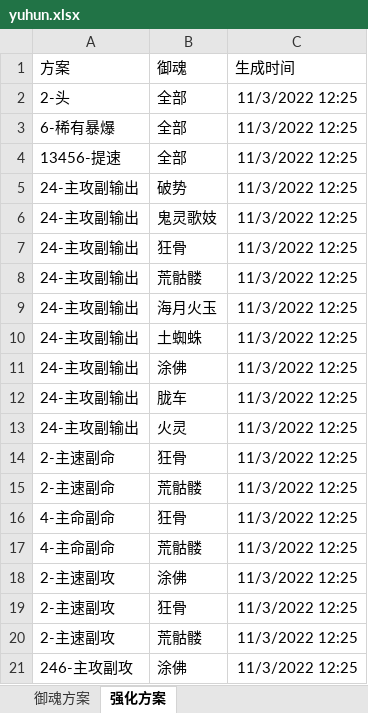
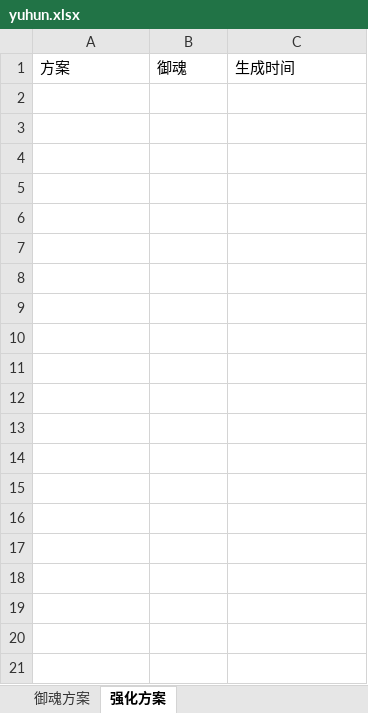
Before and after one commit to leevccc/mumuyys, an Excel workbook: yuhun.xlsx, sheet 强化方案, drawn as a sheet; only a part is shown; values as stored, in another font and other column widths than the file's, no borders; the diff covers the shown part only; the diff names each change by its address in the sheet, - before the commit and + after, or states it on an @@ line.

```diff
--- a/yuhun.xlsx (sheet 强化方案)
+++ b/yuhun.xlsx (sheet 强化方案)
-row 2: 2-头 | 全部 | 11/3/2022 12:25
-row 3: 6-稀有暴爆 | 全部 | 11/3/2022 12:25
-row 4: 13456-提速 | 全部 | 11/3/2022 12:25
-row 5: 24-主攻副输出 | 破势 | 11/3/2022 12:25
-row 6: 24-主攻副输出 | 鬼灵歌妓 | 11/3/2022 12:25
-row 7: 24-主攻副输出 | 狂骨 | 11/3/2022 12:25
-row 8: 24-主攻副输出 | 荒骷髅 | 11/3/2022 12:25
-row 9: 24-主攻副输出 | 海月火玉 | 11/3/2022 12:25
-row 10: 24-主攻副输出 | 土蜘蛛 | 11/3/2022 12:25
-row 11: 24-主攻副输出 | 涂佛 | 11/3/2022 12:25
-row 12: 24-主攻副输出 | 胧车 | 11/3/2022 12:25
-row 13: 24-主攻副输出 | 火灵 | 11/3/2022 12:25
-row 14: 2-主速副命 | 狂骨 | 11/3/2022 12:25
-row 15: 2-主速副命 | 荒骷髅 | 11/3/2022 12:25
-row 16: 4-主命副命 | 狂骨 | 11/3/2022 12:25
-row 17: 4-主命副命 | 荒骷髅 | 11/3/2022 12:25
-row 18: 2-主速副攻 | 涂佛 | 11/3/2022 12:25
-row 19: 2-主速副攻 | 狂骨 | 11/3/2022 12:25
-row 20: 2-主速副攻 | 荒骷髅 | 11/3/2022 12:25
-row 21: 246-主攻副攻 | 涂佛 | 11/3/2022 12:25
```
Also changed, not shown: 38 removed rows elsewhere in this sheet, sheet 御魂方案, 1 other file.
